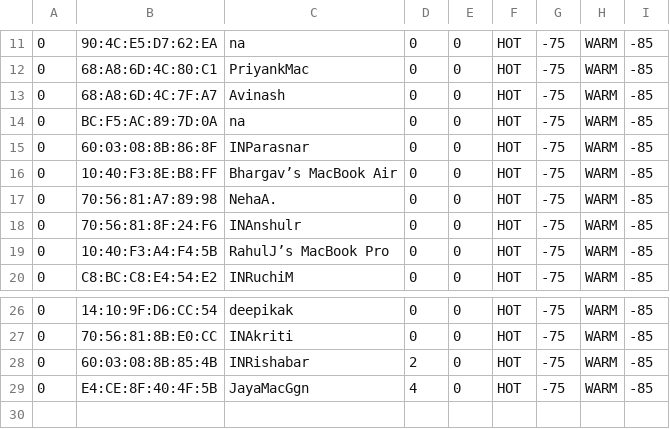
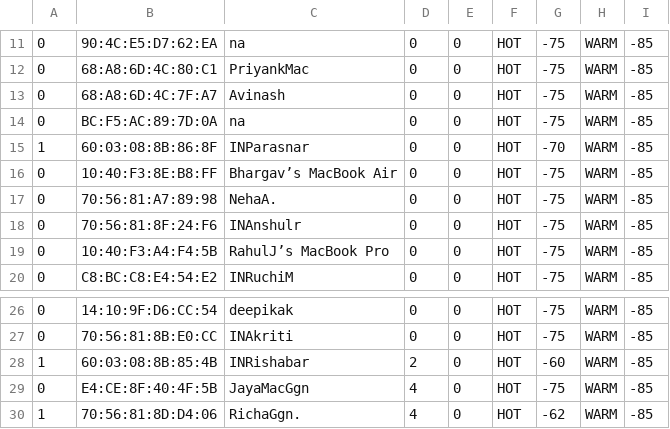
Before and after one commit to BluTrace/node-app, a CSV file: calibration.csv, drawn as a sheet; only a part is shown, gaps mark what is left out.

```diff
--- a/calibration.csv
+++ b/calibration.csv
@@ -14,3 +14,3 @@
 0,BC:F5:AC:89:7D:0A,na,0,0,HOT,-75,WARM,-85
-0,60:03:08:8B:86:8F,INParasnar,0,0,HOT,-75,WARM,-85
+1,60:03:08:8B:86:8F,INParasnar,0,0,HOT,-70,WARM,-85
 0,10:40:F3:8E:B8:FF,Bhargav’s MacBook Air,0,0,HOT,-75,WARM,-85
@@ -27,3 +27,4 @@
 0,70:56:81:8B:E0:CC,INAkriti,0,0,HOT,-75,WARM,-85
-0,60:03:08:8B:85:4B,INRishabar,2,0,HOT,-75,WARM,-85
+1,60:03:08:8B:85:4B,INRishabar,2,0,HOT,-60,WARM,-85
 0,E4:CE:8F:40:4F:5B,JayaMacGgn,4,0,HOT,-75,WARM,-85
+1,70:56:81:8D:D4:06,RichaGgn.,4,0,HOT,-62,WARM,-85
```
Also changed, not shown: 4 other files.
